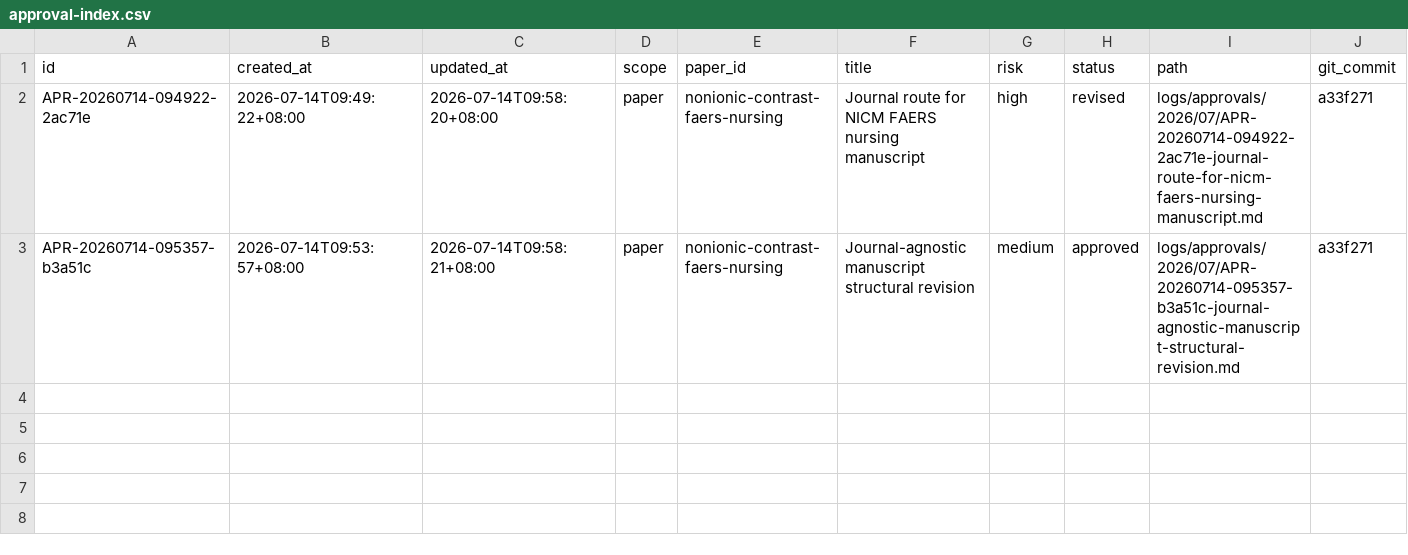
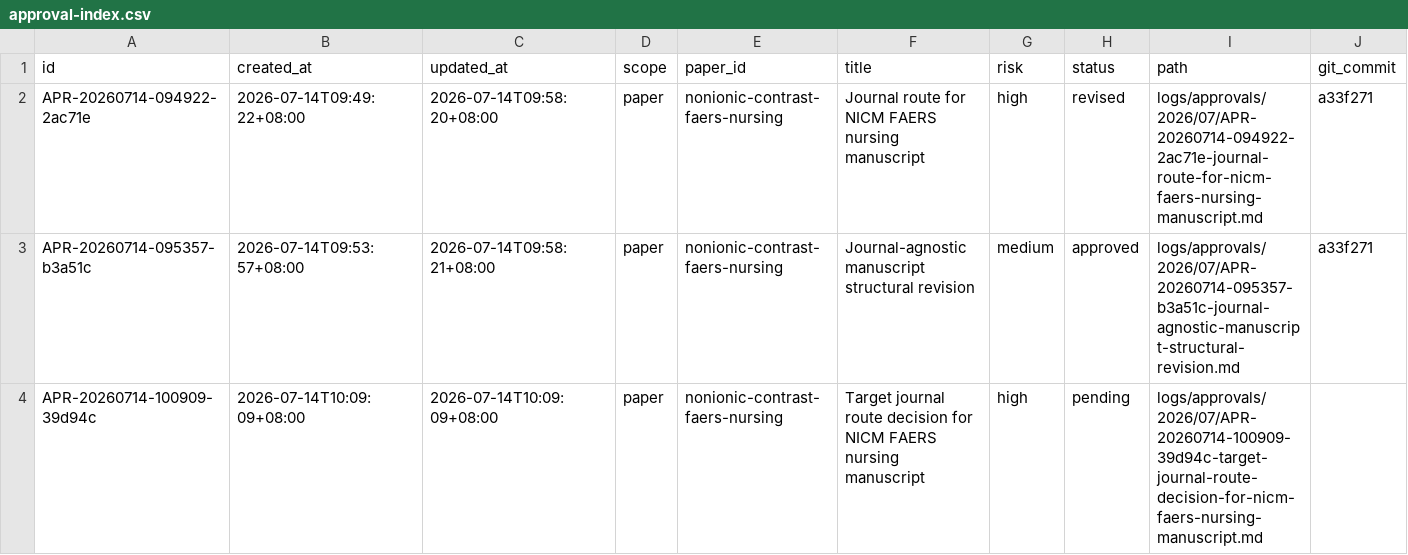
Before and after one commit to mousebt/SCI_GO, a CSV file: logs/approval-index.csv, drawn as a sheet; the diff names each change by its address in the sheet, - before the commit and + after, or states it on an @@ line.

Commit message:
paper/nonionic-contrast-faers-nursing: add journal decision matrix

```diff
--- a/logs/approval-index.csv
+++ b/logs/approval-index.csv
+row 4: APR-20260714-100909-39d94c | 2026-07-14T10:09:09+08:00 | 2026-07-14T10:09:09+08:00 | paper | nonionic-contrast-faers-nursing | Target journal route decision for NICM FAERS nursing manuscript | high | pending | logs/approvals/2026/07/APR-20260714-100909-39d94c-target-journal-route-decision-for-nicm-faers-nursing-manuscript.md
```
Also changed, not shown: 3 other files.
